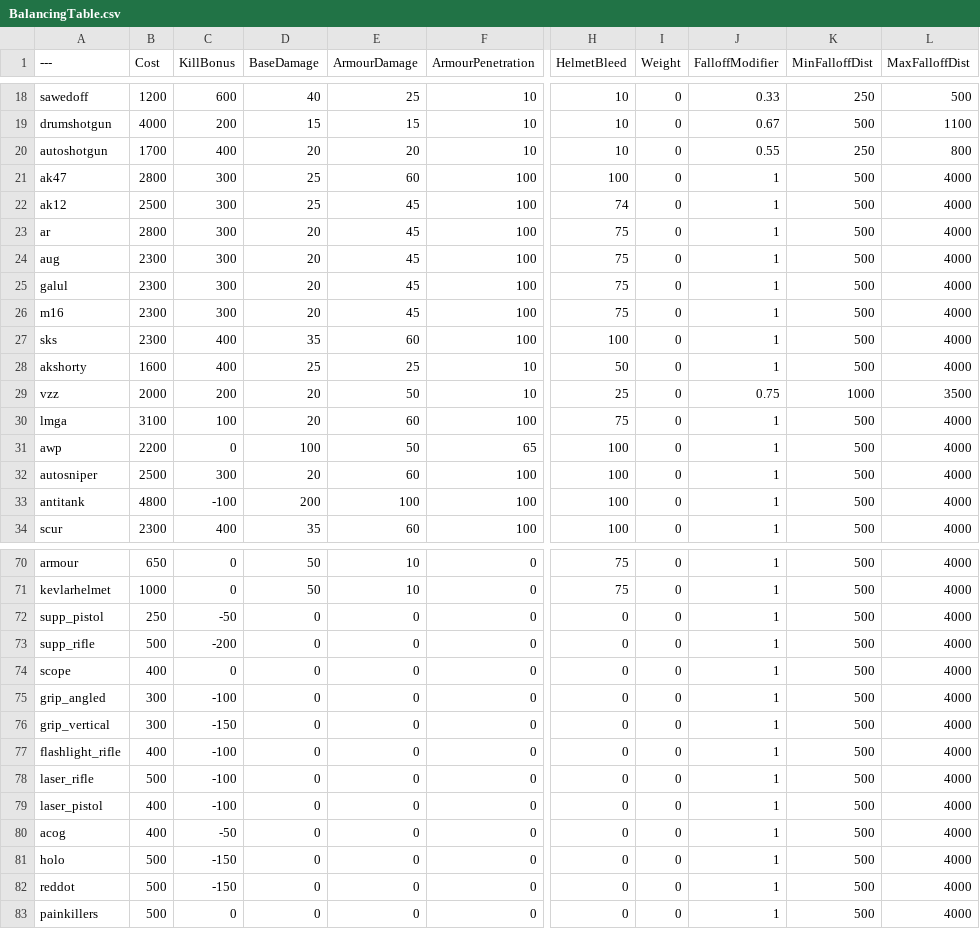
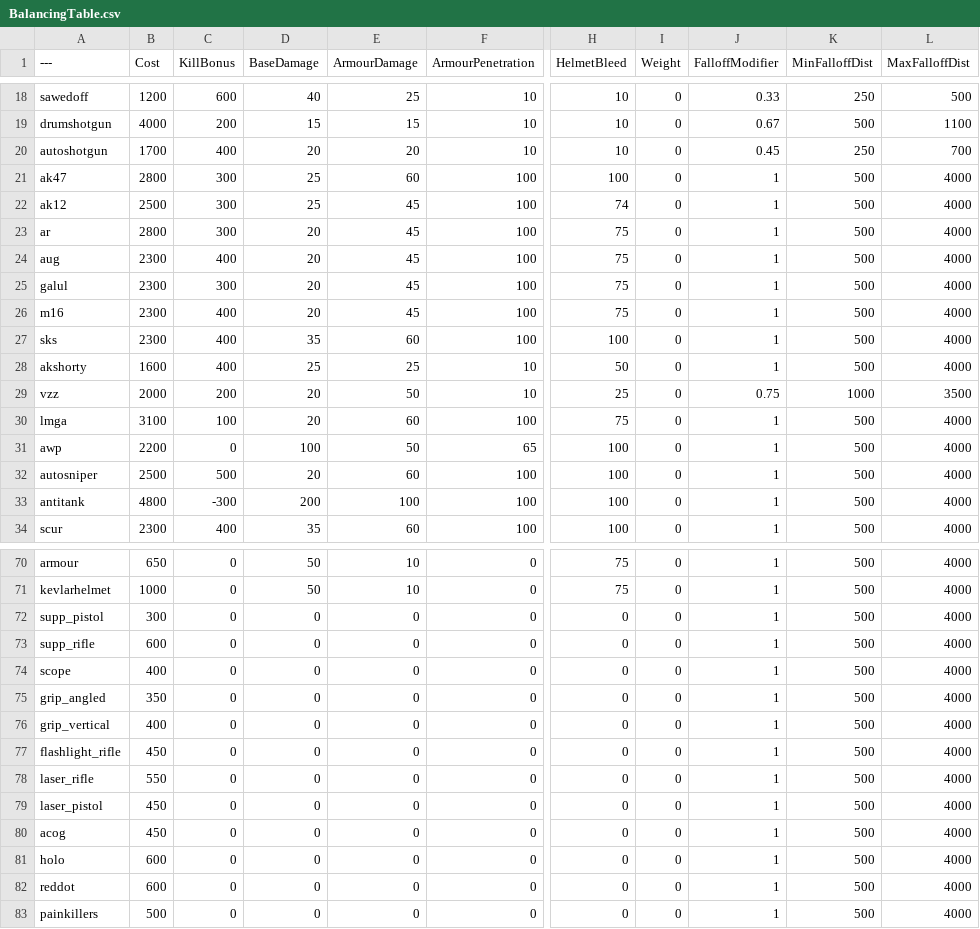
Before and after one commit to vankruptgames/BalancingTable, a CSV file: BalancingTable.csv, drawn as a sheet; only a part is shown, gaps mark what is left out; the diff names each change by its address in the sheet, - before the commit and + after, or states it on an @@ line.

Commit message:
attachment rework, g3 buff, burst buff, spas nerf

```diff
--- a/BalancingTable.csv
+++ b/BalancingTable.csv
-J20 (FalloffModifier): 0.55
+J20 (FalloffModifier): 0.45
-L20 (MaxFalloffDist): 800
+L20 (MaxFalloffDist): 700
-C24 (KillBonus): 300
+C24 (KillBonus): 400
-C26 (KillBonus): 300
+C26 (KillBonus): 400
-C32 (KillBonus): 300
+C32 (KillBonus): 500
-C33 (KillBonus): -100
+C33 (KillBonus): -300
-B72 (Cost): 250
+B72 (Cost): 300
-C72 (KillBonus): -50
+C72 (KillBonus): 0
-B73 (Cost): 500
+B73 (Cost): 600
-C73 (KillBonus): -200
+C73 (KillBonus): 0
-B75 (Cost): 300
+B75 (Cost): 350
-C75 (KillBonus): -100
+C75 (KillBonus): 0
-B76 (Cost): 300
+B76 (Cost): 400
-C76 (KillBonus): -150
+C76 (KillBonus): 0
-B77 (Cost): 400
+B77 (Cost): 450
-C77:C79 (KillBonus): -100
+C77:C79 (KillBonus): 0
-B78 (Cost): 500
+B78 (Cost): 550
-B79:B80 (Cost): 400
+B79:B80 (Cost): 450
-C80 (KillBonus): -50
+C80 (KillBonus): 0
-B81:B82 (Cost): 500
+B81:B82 (Cost): 600
-C81:C82 (KillBonus): -150
+C81:C82 (KillBonus): 0
```
